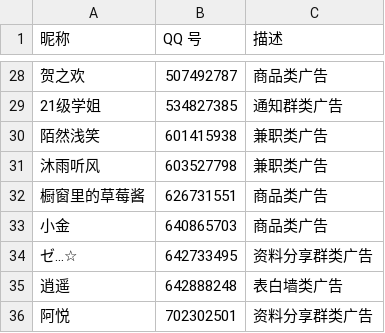
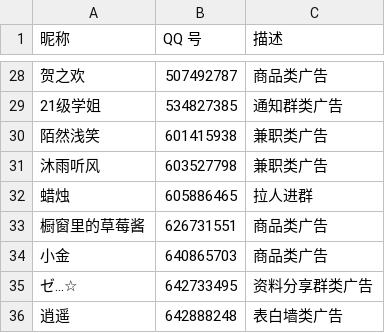
Before and after one commit to blacklisting/qq, a CSV file: 广告.csv, drawn as a sheet; only a part is shown, gaps mark what is left out; the shorter side is filled out with more unchanged rows.

Commit message:
Update with a comment just seen.

```diff
--- a/广告.csv
+++ b/广告.csv
@@ -31,2 +31,3 @@
 "沐雨听风",603527798,"兼职类广告"
+"蜡烛",605886465,"拉人进群"
 "橱窗里的草莓酱",626731551,"商品类广告"
```
